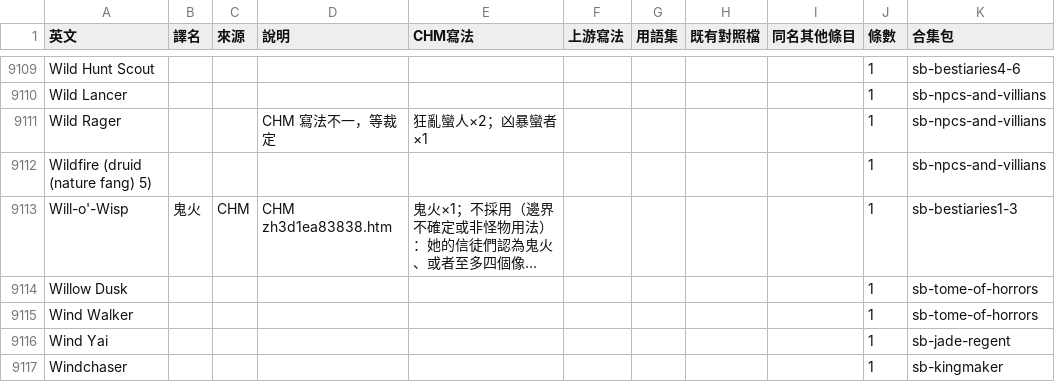
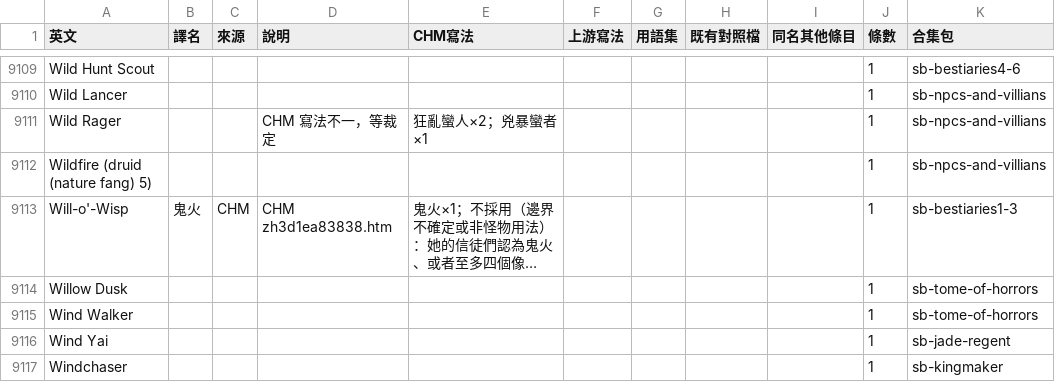
Before and after one commit to quasiidem-lab/pf1e-compendium-zhtw, a TSV file: _build/statblock-library譯名.tsv, drawn as a sheet; only a part is shown, gaps mark what is left out; long unchanged cells end in …; the diff covers the shown part only.

```diff
--- a/_build/statblock-library譯名.tsv
+++ b/_build/statblock-library譯名.tsv
@@ -9110,3 +9110,3 @@ Wild Hunt Scout									1	sb-bestiaries4-6
 Wild Lancer									1	sb-npcs-and-villians
-Wild Rager			CHM 寫法不一，等裁定	狂亂蠻人×2；凶暴蠻者×1					1	sb-npcs-and-villians
+Wild Rager			CHM 寫法不一，等裁定	狂亂蠻人×2；兇暴蠻者×1					1	sb-npcs-and-villians
 Wildfire (druid (nature fang) 5)									1	sb-npcs-and-villians
```
Also changed, not shown: 19 edited cells elsewhere in this file, 5 other files.
